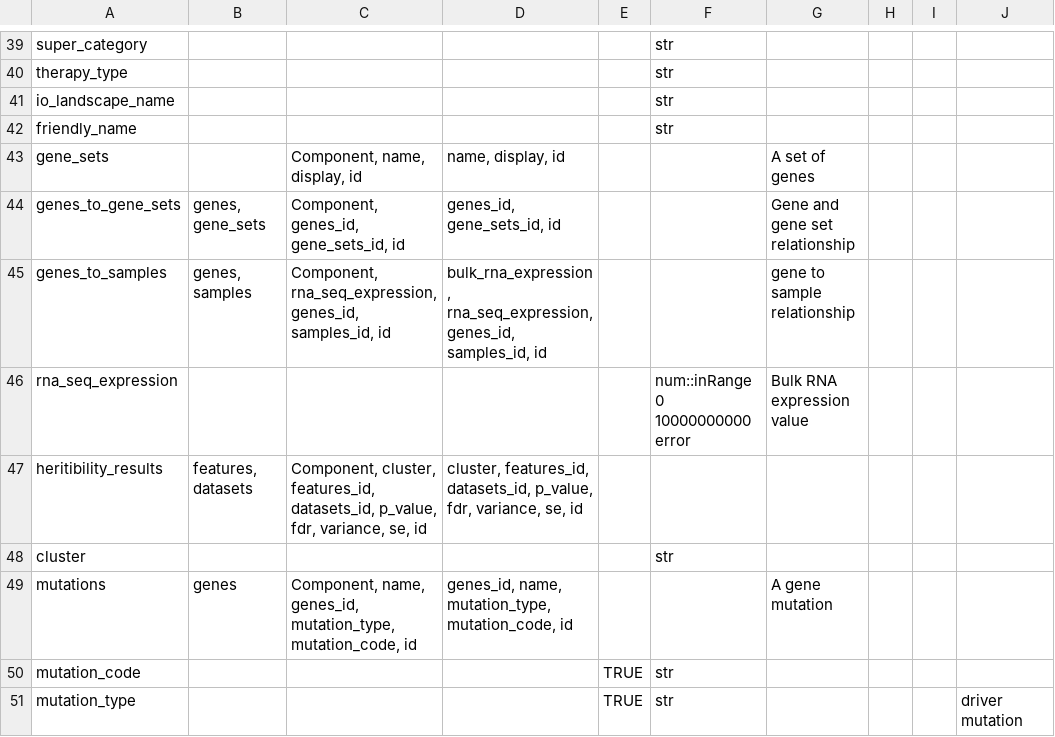
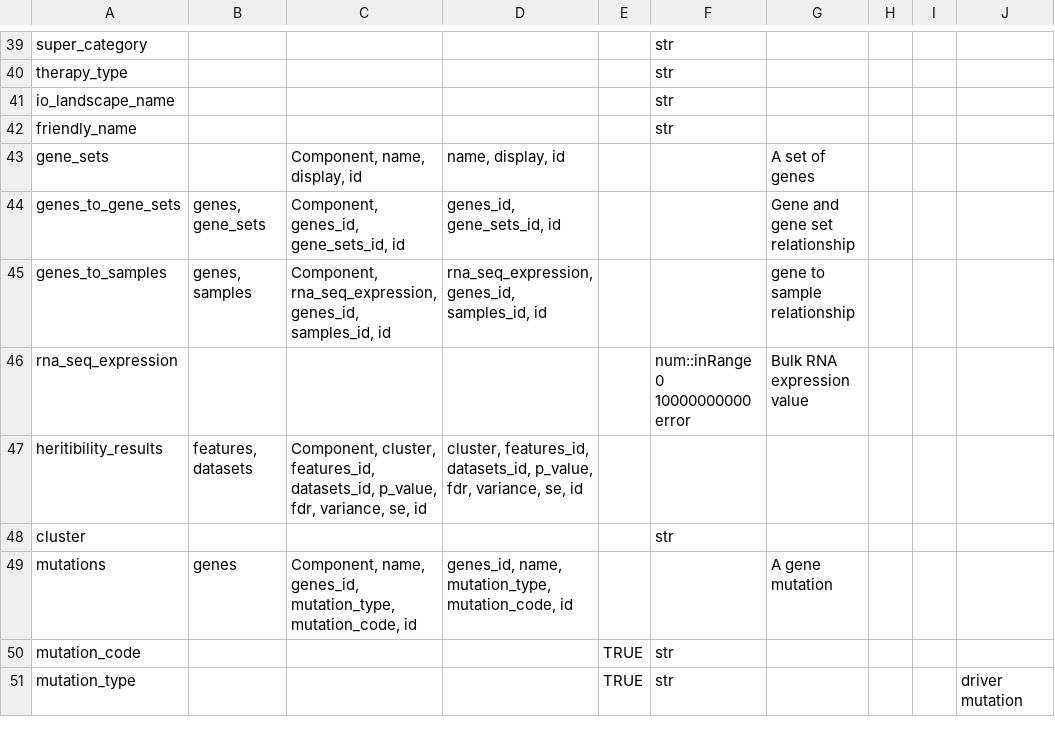
Before and after one commit to CRI-iAtlas/iAtlasSchema, a CSV file: iatlas_schema.csv, drawn as a sheet; only a part is shown, gaps mark what is left out.

Commit message:
fix typo

```diff
--- a/iatlas_schema.csv
+++ b/iatlas_schema.csv
@@ -44,3 +44,3 @@ gene_sets,,"Component, name, display, id","name, display, id",,,A set of genes,,
 genes_to_gene_sets,"genes, gene_sets","Component, genes_id, gene_sets_id, id","genes_id, gene_sets_id, id",,,Gene and gene set relationship,,,
-genes_to_samples,"genes, samples","Component, rna_seq_expression, genes_id, samples_id, id","bulk_rna_expression, rna_seq_expression, genes_id, samples_id, id",,,gene to sample relationship,,,
+genes_to_samples,"genes, samples","Component, rna_seq_expression, genes_id, samples_id, id","rna_seq_expression, genes_id, samples_id, id",,,gene to sample relationship,,,
 rna_seq_expression,,,,,num::inRange 0 10000000000 error,Bulk RNA expression value,,,
```
Also changed, not shown: 1 other file.
